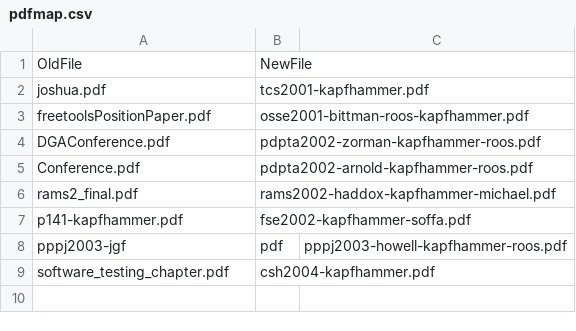
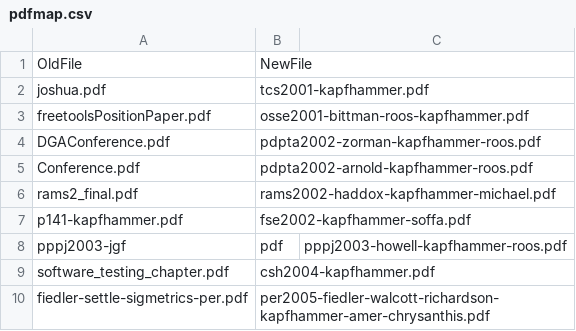
Before and after one commit to geerc/www, a CSV file: maps/pdfmap.csv, drawn as a sheet; the diff names each change by its address in the sheet, - before the commit and + after, or states it on an @@ line.

Commit message:
Adding the Paper-PER2005.md, updating the pdfmap.csv and adding the pdf file.

```diff
--- a/maps/pdfmap.csv
+++ b/maps/pdfmap.csv
+row 10: fiedler-settle-sigmetrics-per.pdf | per2005-fiedler-walcott-richardson-kapfhammer-amer-chrysanthis.pdf
```
Also changed, not shown: 2 other files.
